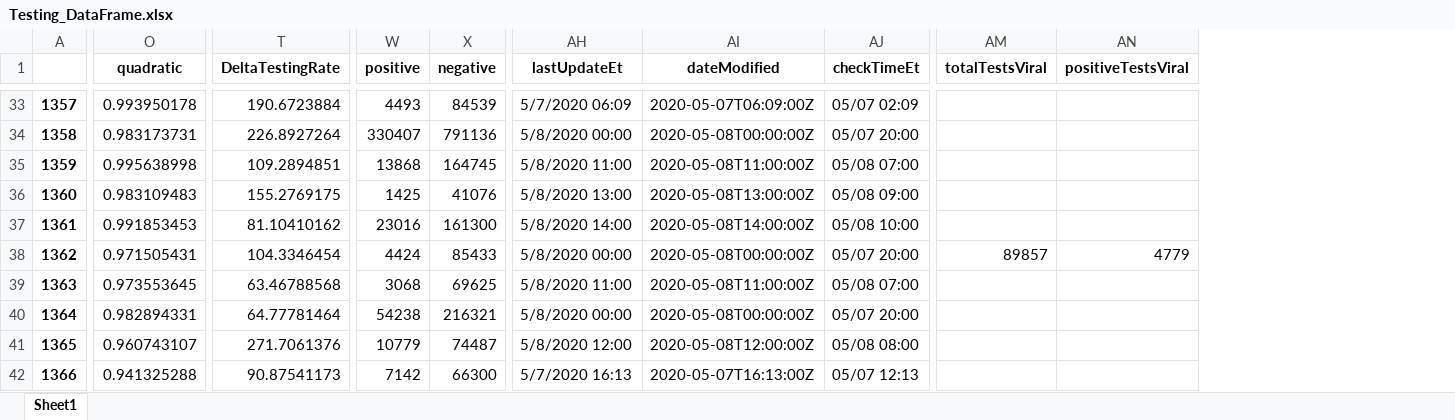
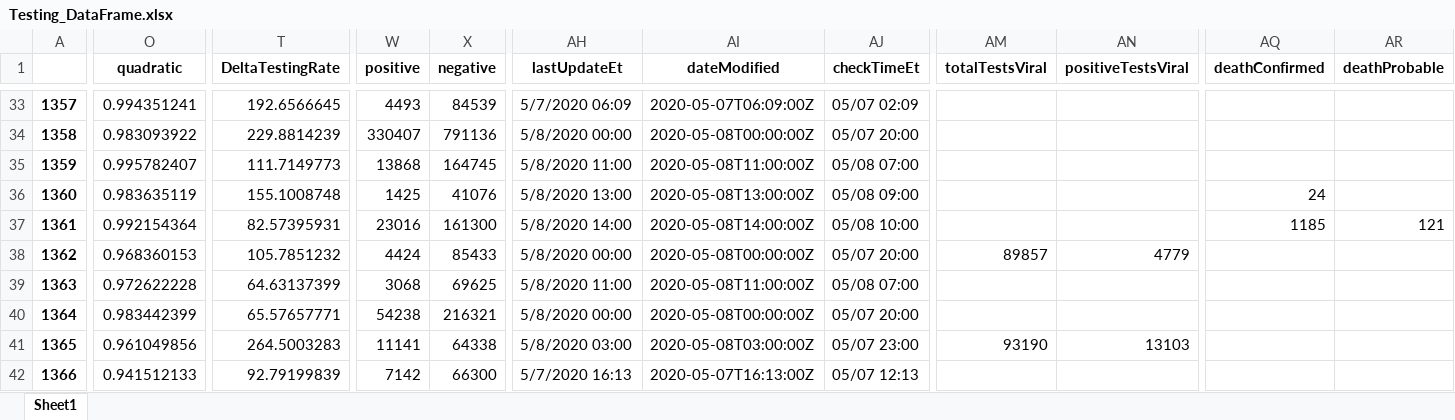
Before and after one commit to Rush-Quality-Analytics/SupplyDemand-ExtraAnalytics, an Excel workbook: DataUpdate/data/Testing_DataFrame.xlsx, sheet Sheet1, drawn as a sheet; only a part is shown, gaps mark what is left out; values as stored, in another font and other column widths than the file's, no borders; the diff covers the shown part only; the diff names each change by its address in the sheet, - before the commit and + after, or states it on an @@ line.

```diff
--- a/DataUpdate/data/Testing_DataFrame.xlsx (sheet Sheet1)
+++ b/DataUpdate/data/Testing_DataFrame.xlsx (sheet Sheet1)
+column AQ (deathConfirmed), rows 36-37: 24 | 1185
+column AR (deathProbable), row 37: 121
-O33 (quadratic): 0.993950178
+O33 (quadratic): 0.994351241
-T33 (DeltaTestingRate): 190.6723884
+T33 (DeltaTestingRate): 192.6566645
-O34 (quadratic): 0.983173731
+O34 (quadratic): 0.983093922
-T34 (DeltaTestingRate): 226.8927264
+T34 (DeltaTestingRate): 229.8814239
-O35 (quadratic): 0.995638998
+O35 (quadratic): 0.995782407
-T35 (DeltaTestingRate): 109.2894851
+T35 (DeltaTestingRate): 111.7149773
-O36 (quadratic): 0.983109483
+O36 (quadratic): 0.983635119
-T36 (DeltaTestingRate): 155.2769175
+T36 (DeltaTestingRate): 155.1008748
-O37 (quadratic): 0.991853453
+O37 (quadratic): 0.992154364
-T37 (DeltaTestingRate): 81.10410162
+T37 (DeltaTestingRate): 82.57395931
-O38 (quadratic): 0.971505431
+O38 (quadratic): 0.968360153
-T38 (DeltaTestingRate): 104.3346454
+T38 (DeltaTestingRate): 105.7851232
-O39 (quadratic): 0.973553645
+O39 (quadratic): 0.972622228
-T39 (DeltaTestingRate): 63.46788568
+T39 (DeltaTestingRate): 64.63137399
-O40 (quadratic): 0.982894331
+O40 (quadratic): 0.983442399
-T40 (DeltaTestingRate): 64.77781464
+T40 (DeltaTestingRate): 65.57657771
-O41 (quadratic): 0.960743107
+O41 (quadratic): 0.961049856
-T41 (DeltaTestingRate): 271.7061376
+T41 (DeltaTestingRate): 264.5003283
-W41 (positive): 10779
+W41 (positive): 11141
-X41 (negative): 74487
+X41 (negative): 64338
-AH41 (lastUpdateEt): 5/8/2020 12:00
+AH41 (lastUpdateEt): 5/8/2020 03:00
-AI41 (dateModified): 2020-05-08T12:00:00Z
+AI41 (dateModified): 2020-05-08T03:00:00Z
-AJ41 (checkTimeEt): 05/08 08:00
+AJ41 (checkTimeEt): 05/07 23:00
-AM41 (totalTestsViral): (empty)
+AM41 (totalTestsViral): 93190
-AN41 (positiveTestsViral): (empty)
+AN41 (positiveTestsViral): 13103
-O42 (quadratic): 0.941325288
+O42 (quadratic): 0.941512133
-T42 (DeltaTestingRate): 90.87541173
+T42 (DeltaTestingRate): 92.79199839
```
Also changed, not shown: 94 edited cells elsewhere in this sheet, Testing_Analytics/data/Testing_DataFrame.xlsx, 15 other files.
